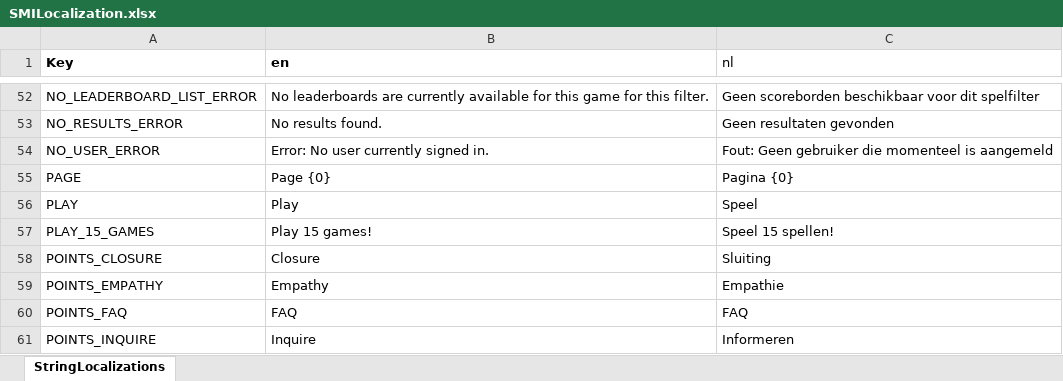
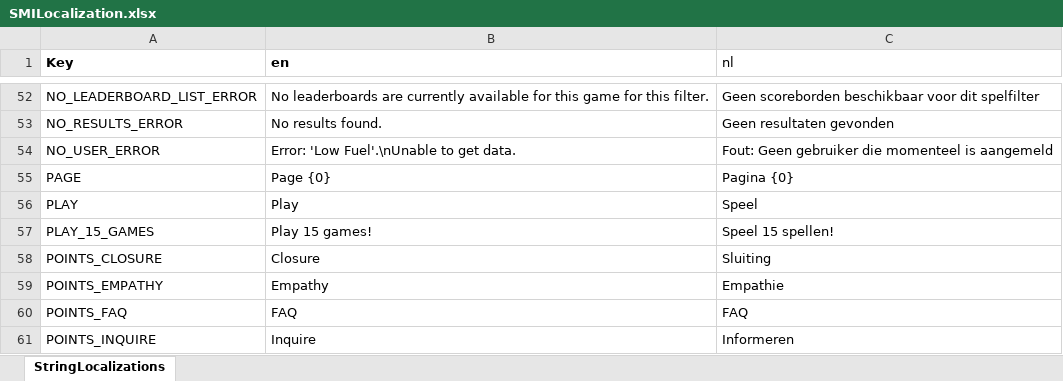
Before and after one commit to playgen/space-modules-inc, an Excel workbook: Assets/Editor/Localization/SMILocalization.xlsx, sheet StringLocalizations, drawn as a sheet; only a part is shown, gaps mark what is left out; values as stored, in another font and other column widths than the file's, no borders; the diff names each change by its address in the sheet, - before the commit and + after, or states it on an @@ line.

Commit message:
add ambiguous error code for not logged in to not confuse, no login button so "not logged in" is confusing

```diff
--- a/Assets/Editor/Localization/SMILocalization.xlsx (sheet StringLocalizations)
+++ b/Assets/Editor/Localization/SMILocalization.xlsx (sheet StringLocalizations)
-B54 (en): Error: No user currently signed in.
+B54 (en): Error: 'Low Fuel'.\nUnable to get data.
```
Also changed, not shown: 1 other file.
